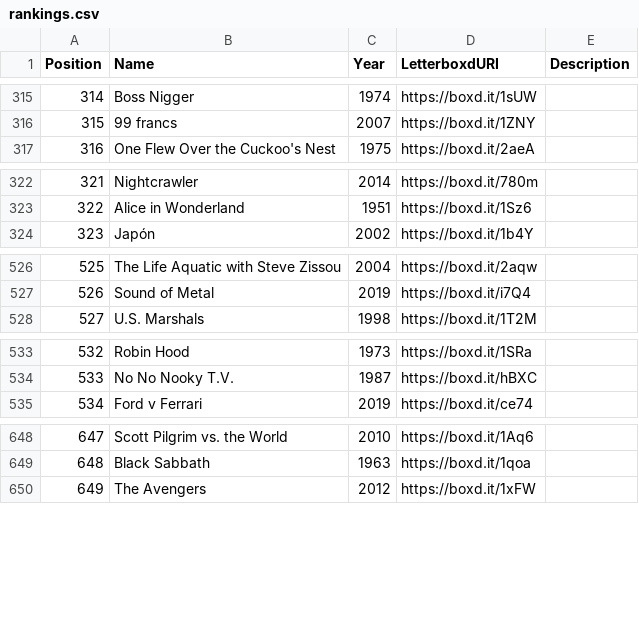
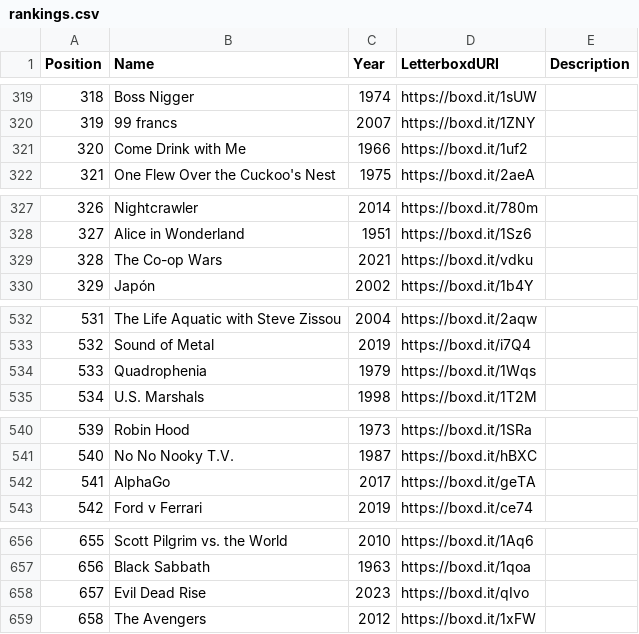
Before and after one commit to MrHen/movie-sorter, a CSV file: rankings.csv, drawn as a sheet; only a part is shown, gaps mark what is left out; the diff covers the shown part only; the diff names each change by its address in the sheet, - before the commit and + after, or states it on an @@ line.

```diff
--- a/rankings.csv
+++ b/rankings.csv
@@ column A (Position) renumbered from row 136 down @@
+row 321: 320 | Come Drink with Me | 1966 | https://boxd.it/1uf2
+row 329: 328 | The Co-op Wars | 2021 | https://boxd.it/vdku
+row 534: 533 | Quadrophenia | 1979 | https://boxd.it/1Wqs
+row 542: 541 | AlphaGo | 2017 | https://boxd.it/geTA
+row 658: 657 | Evil Dead Rise | 2023 | https://boxd.it/qIvo
```
Also changed, not shown: 7 added rows, 1 removed row and 16 edited cells elsewhere in this file, 2 other files.
